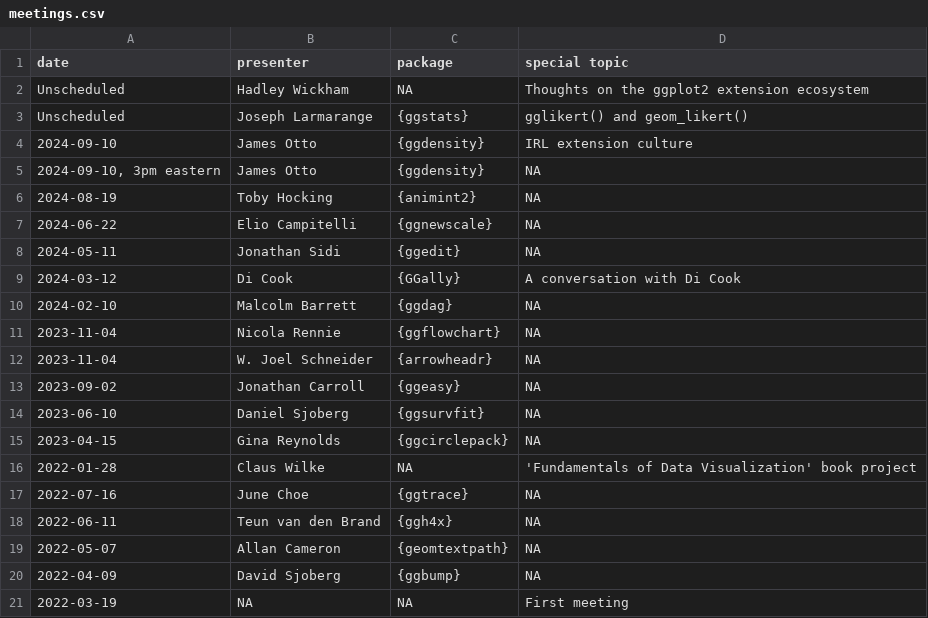
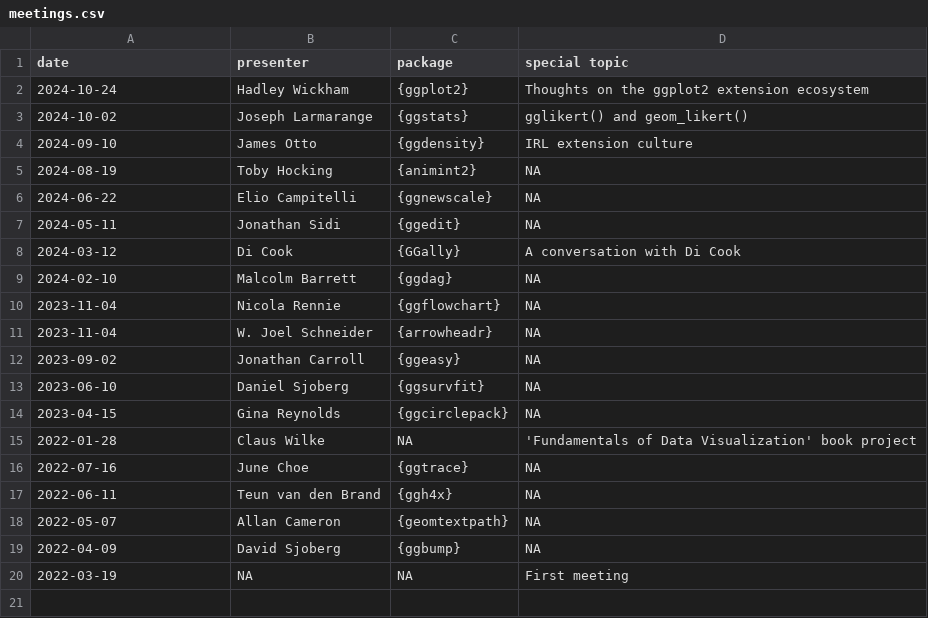
Before and after one commit to teunbrand/ggplot-extension-club, a CSV file: meetings.csv, drawn as a sheet.

```diff
--- a/meetings.csv
+++ b/meetings.csv
@@ -1,6 +1,5 @@
 date,presenter,package,special topic
-Unscheduled,Hadley Wickham,NA,Thoughts on the ggplot2 extension ecosystem
-Unscheduled,Joseph Larmarange,{ggstats},gglikert() and geom_likert()
+2024-10-24,Hadley Wickham,{ggplot2},Thoughts on the ggplot2 extension ecosystem
+2024-10-02,Joseph Larmarange,{ggstats},gglikert() and geom_likert()
 2024-09-10,James Otto,{ggdensity},IRL extension culture
-"2024-09-10, 3pm eastern",James Otto,{ggdensity},NA
 2024-08-19,Toby Hocking,{animint2},NA
```
Also changed, not shown: 18 other files.
